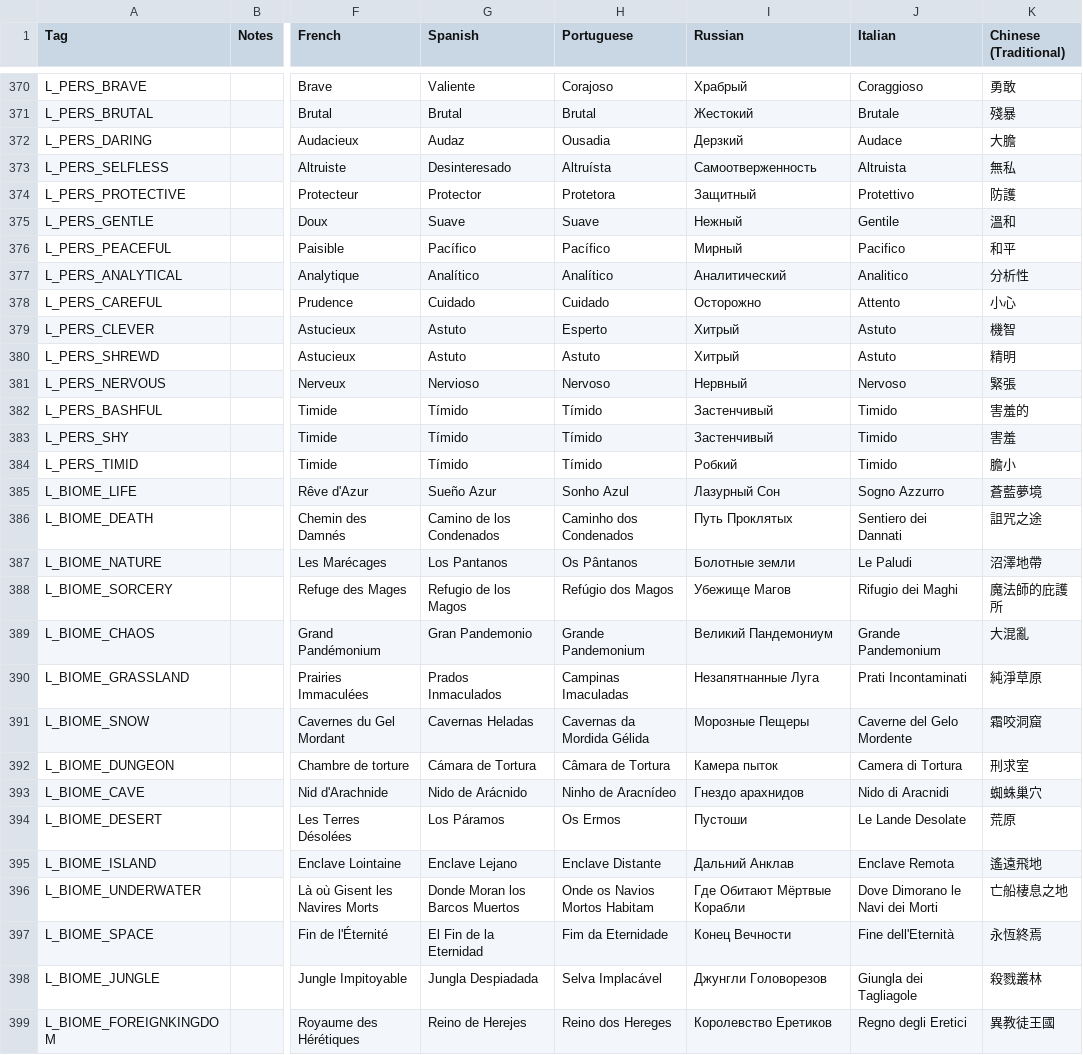
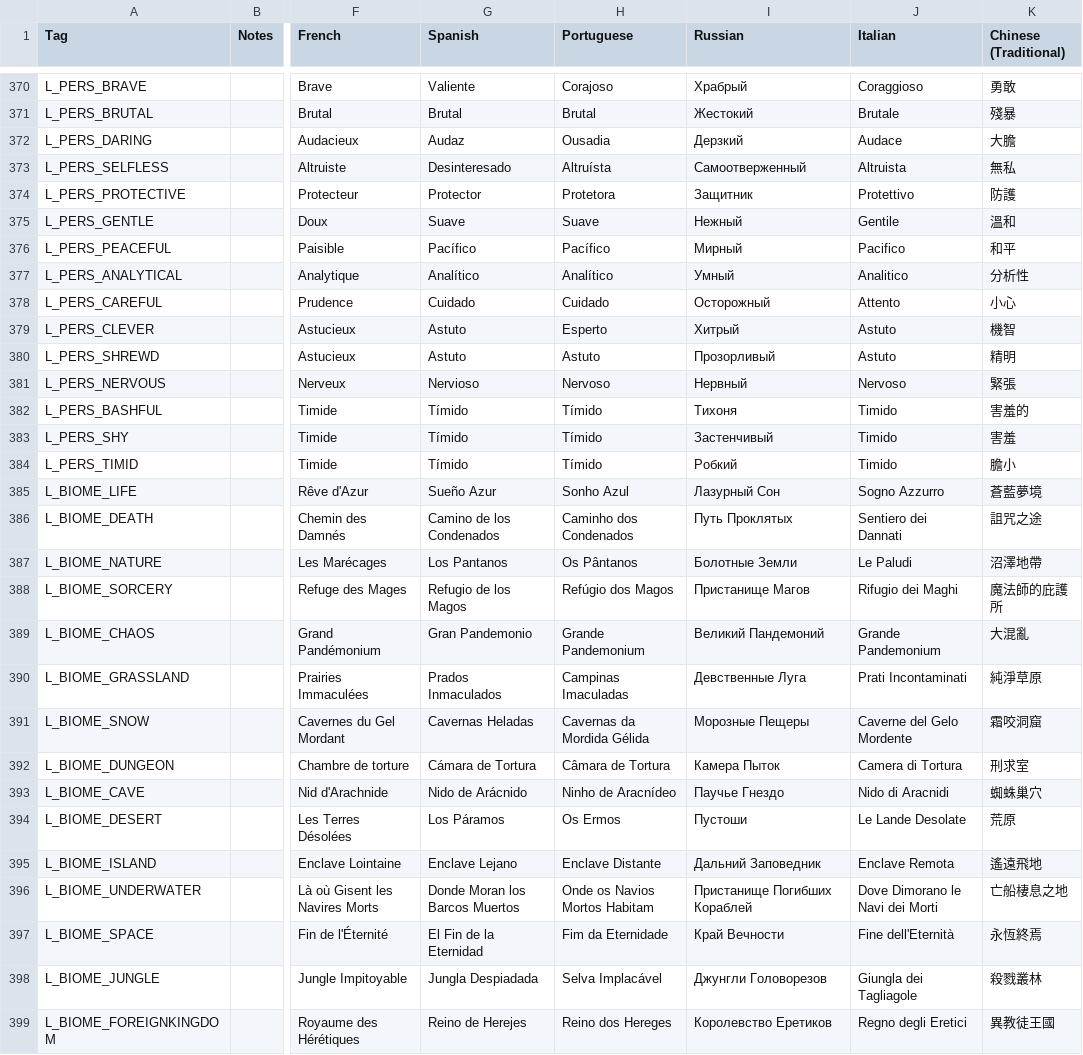
Before and after one commit to Shinparo-ai/Siralim-Ultimate-EN-RU, a CSV file: vocabulary.csv, drawn as a sheet; only a part is shown, gaps mark what is left out; the diff covers the shown part only; the diff names each change by its address in the sheet, - before the commit and + after, or states it on an @@ line.

```diff
--- a/vocabulary.csv
+++ b/vocabulary.csv
-I373 (Russian): Самоотверженность
+I373 (Russian): Самоотверженный
-I374 (Russian): Защитный
+I374 (Russian): Защитник
-I377 (Russian): Аналитический
+I377 (Russian): Умный
-I378 (Russian): Осторожно
+I378 (Russian): Осторожный
-I380 (Russian): Хитрый
+I380 (Russian): Прозорливый
-I382 (Russian): Застенчивый
+I382 (Russian): Тихоня
-I387 (Russian): Болотные земли
+I387 (Russian): Болотные Земли
-I388 (Russian): Убежище Магов
+I388 (Russian): Пристанище Магов
-I389 (Russian): Великий Пандемониум
+I389 (Russian): Великий Пандемоний
-I390 (Russian): Незапятнанные Луга
+I390 (Russian): Девственные Луга
-I392 (Russian): Камера пыток
+I392 (Russian): Камера Пыток
-I393 (Russian): Гнездо арахнидов
+I393 (Russian): Паучье Гнездо
-I395 (Russian): Дальний Анклав
+I395 (Russian): Дальний Заповедник
-I396 (Russian): Где Обитают Мёртвые Корабли
+I396 (Russian): Пристанище Погибших Кораблей
-I397 (Russian): Конец Вечности
+I397 (Russian): Край Вечности
```
Also changed, not shown: 113 edited cells elsewhere in this file.
